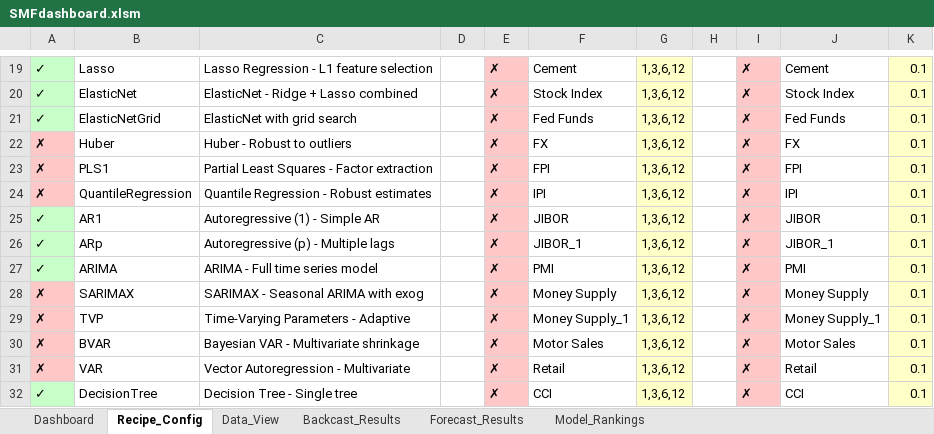
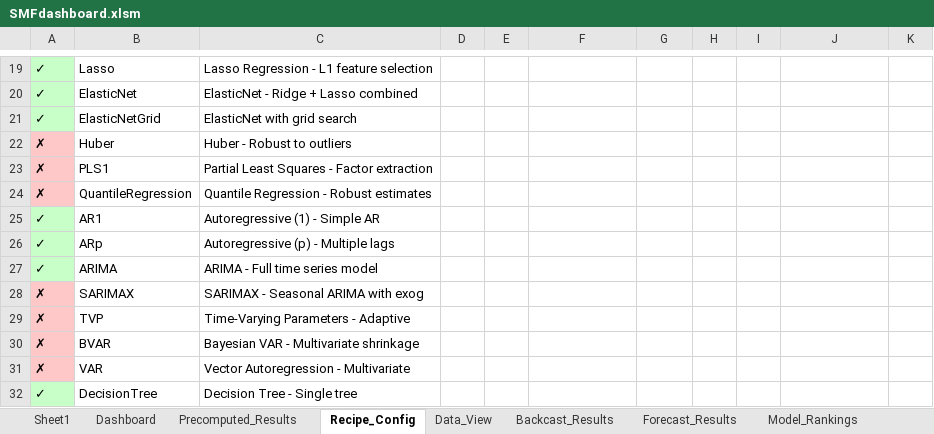
Before and after one commit to natanaelwgm/2025W006A-Macroeconomic-Forecasting, an Excel workbook: SMFDashboard/SMFdashboard.xlsm, sheet Recipe_Config, drawn as a sheet; only a part is shown, gaps mark what is left out; values as stored, in another font and other column widths than the file's, no borders; charts and pictures not drawn; the diff covers the shown part only; the diff names each change by its address in the sheet, - before the commit and + after, or states it on an @@ line.

```diff
--- a/SMFDashboard/SMFdashboard.xlsm (sheet Recipe_Config)
+++ b/SMFDashboard/SMFdashboard.xlsm (sheet Recipe_Config)
@@ sheet tab unhidden: Sheet1 @@
+sheet tab: Precomputed_Results
-E19:E32: ✗
+E19:E32: (empty)
-E19:E32 fill: #FFC8C8
+E19:E32 fill: none
-F19: Cement
+F19: (empty)
-G19:G32 fill: #FFFFC8
+G19:G32 fill: none
-G19:G32: 1,3,6,12
+G19:G32: (empty)
-I19:I32: ✗
+I19:I32: (empty)
-I19:I32 fill: #FFC8C8
+I19:I32 fill: none
-J19: Cement
+J19: (empty)
-K19:K32 fill: #FFFFC8
+K19:K32 fill: none
-K19:K32: 0.1
+K19:K32: (empty)
-F20: Stock Index
+F20: (empty)
-J20: Stock Index
+J20: (empty)
-F21: Fed Funds
+F21: (empty)
-J21: Fed Funds
+J21: (empty)
-F22: FX
+F22: (empty)
-J22: FX
+J22: (empty)
-F23: FPI
+F23: (empty)
-J23: FPI
+J23: (empty)
-F24: IPI
+F24: (empty)
-J24: IPI
+J24: (empty)
-F25: JIBOR
+F25: (empty)
-J25: JIBOR
+J25: (empty)
-F26: JIBOR_1
+F26: (empty)
-J26: JIBOR_1
+J26: (empty)
-F27: PMI
+F27: (empty)
-J27: PMI
+J27: (empty)
-F28: Money Supply
+F28: (empty)
-J28: Money Supply
+J28: (empty)
-F29: Money Supply_1
+F29: (empty)
-J29: Money Supply_1
+J29: (empty)
-F30: Motor Sales
+F30: (empty)
-J30: Motor Sales
+J30: (empty)
-F31: Retail
+F31: (empty)
-J31: Retail
+J31: (empty)
-F32: CCI
+F32: (empty)
-J32: CCI
+J32: (empty)
```
Also changed, not shown: 1 added row, 1 removed row, 171 edited cells and cell formats elsewhere in this sheet, sheet Backcast_Results, sheet Forecast_Results, sheet Dashboard, sheet Model_Rankings, charts or pictures, 32 other files.
